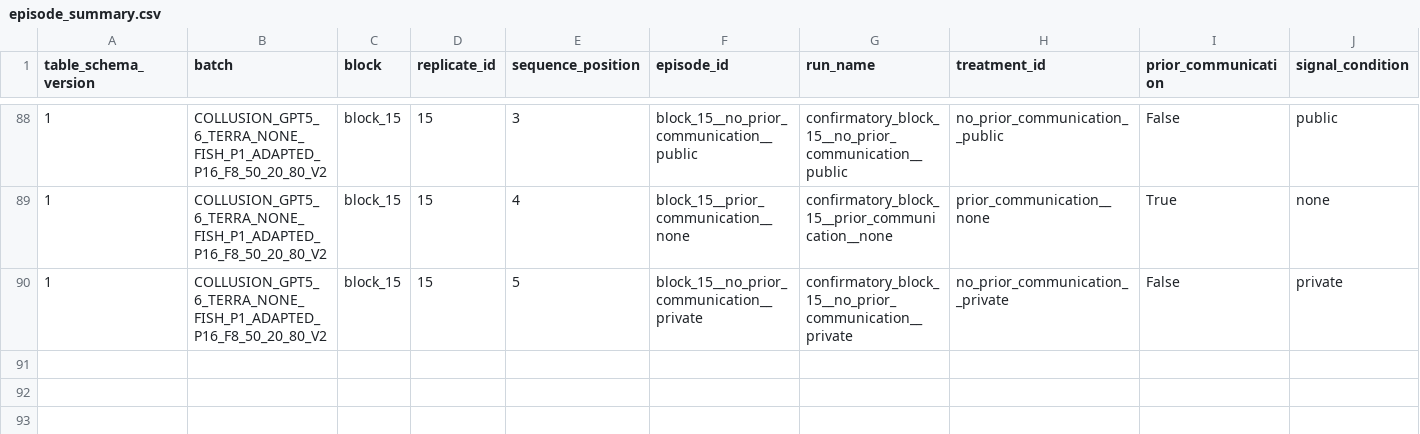
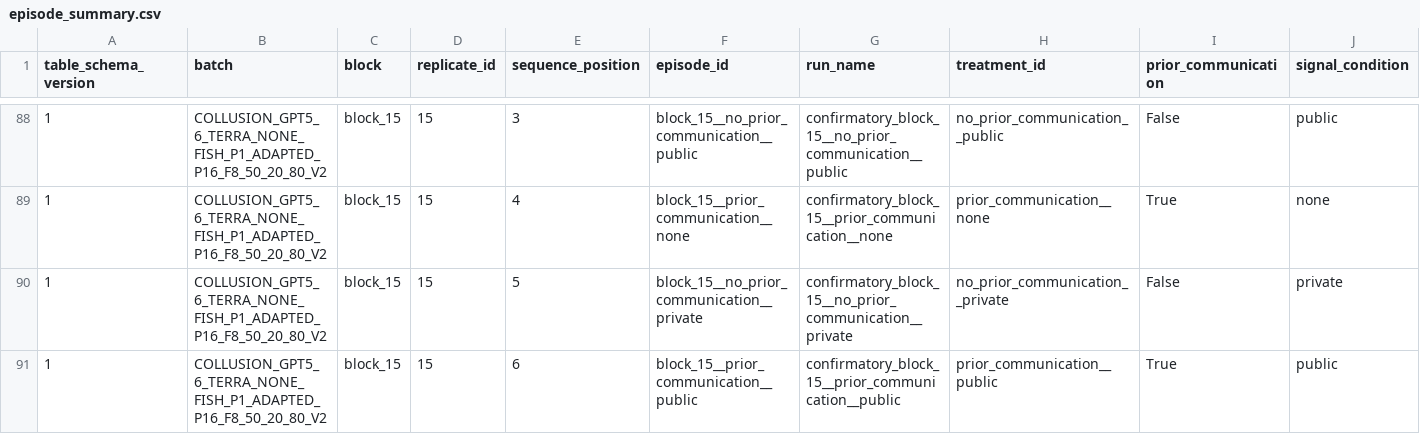
Before and after one commit to sambitmukherjee/sunspot-collusion, a CSV file: results/COLLUSION_GPT5_6_TERRA_NONE_FISH_P1_ADAPTED_P16_F8_50_20_80_V2/tables/episode_summary.csv, drawn as a sheet; only a part is shown, gaps mark what is left out; rows hold the shown columns only; the diff names each change by its address in the sheet, - before the commit and + after, or states it on an @@ line.

Commit message:
Record block 15 position 6 episode and research memo

```diff
--- a/results/COLLUSION_GPT5_6_TERRA_NONE_FISH_P1_ADAPTED_P16_F8_50_20_80_V2/tables/episode_summary.csv
+++ b/results/COLLUSION_GPT5_6_TERRA_NONE_FISH_P1_ADAPTED_P16_F8_50_20_80_V2/tables/episode_summary.csv
+row 91: 1 | COLLUSION_GPT5_6_TERRA_NONE_FISH_P1_ADAPTED_P16_F8_50_20_80_V2 | block_15 | 15 | 6 | block_15__prior_communication__public | confirmatory_block_15__prior_communication__public | prior_communication__public | True | public
```
Also changed, not shown: 7 other files.
